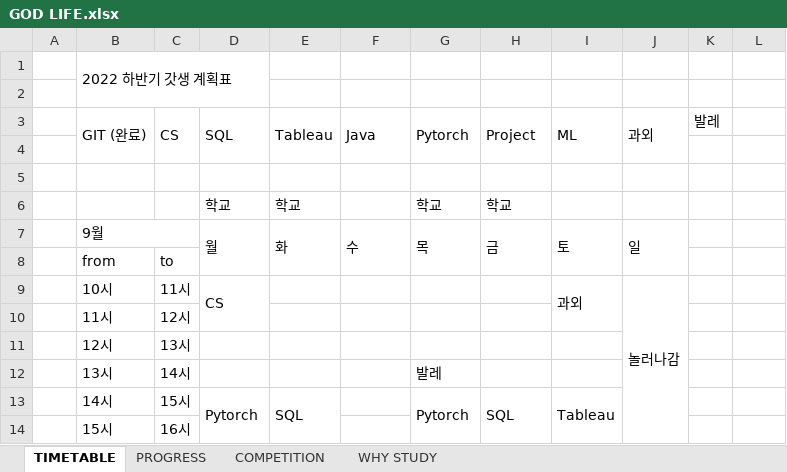
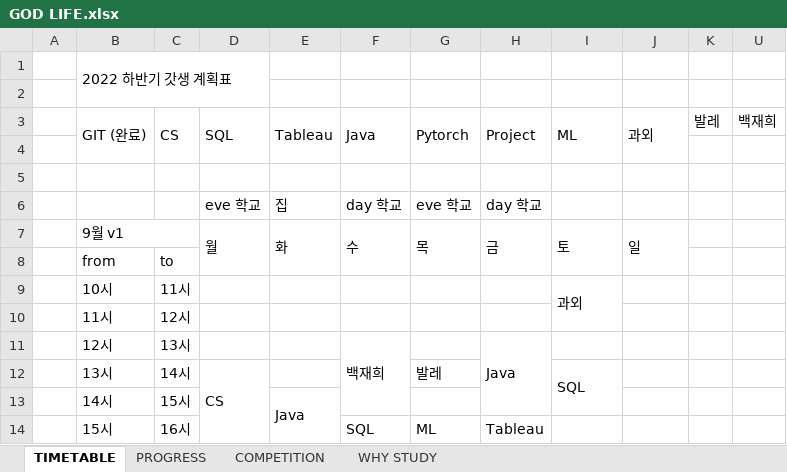
Before and after one commit to lovejoohero0228/DATA_STUDY, an Excel workbook: GOD LIFE.xlsx, sheet TIMETABLE, drawn as a sheet; only a part is shown; values as stored, in another font and other column widths than the file's, no cell formats; removed rows and columns are numbered as before the commit, all else as after; the diff covers the shown part only; the diff names each change by its address in the sheet, - before the commit and + after, or states it on an @@ line.

Commit message:
Laptop 2022.09.09

```diff
--- a/GOD LIFE.xlsx (sheet TIMETABLE)
+++ b/GOD LIFE.xlsx (sheet TIMETABLE)
-U3: (empty)
+U3: 백재희
-row 6:  |  |  | 학교 | 학교 |  | 학교 | 학교
+row 6:  |  |  | eve 학교 | 집 | day 학교 | eve 학교 | day 학교
-B7 (GIT (완료)): 9월
+B7 (GIT (완료)): 9월 v1
-D9 (SQL): CS
+D9 (SQL): (empty)
-D9:D10 merged
-J9 (과외): 놀러나감
+J9 (과외): (empty)
-J9:J21 merged
-F11 (Java): (empty)
+F11 (Java): 백재희
+F11:F13 merged
-H11 (Project): (empty)
+H11 (Project): Java
+H11:H13 merged
-D12 (SQL): (empty)
+D12 (SQL): CS
+D12:D14 merged
-I12 (ML): (empty)
+I12 (ML): SQL
+I12:I13 merged
-D13 (SQL): Pytorch
+D13 (SQL): (empty)
-D13:D14 merged
-E13 (Tableau): SQL
+E13 (Tableau): Java
-G13 (Pytorch): Pytorch
+G13 (Pytorch): (empty)
-G13:G14 merged
-H13 (Project): SQL
+H13 (Project): (empty)
-H13:H14 merged
-I13 (ML): Tableau
+I13 (ML): (empty)
-I13:I14 merged
-F14 (Java): (empty)
+F14 (Java): SQL
+F14:F15 merged
-G14 (Pytorch): (empty)
+G14 (Pytorch): ML
+G14:G15 merged
-H14 (Project): (empty)
+H14 (Project): Tableau
+H14:H15 merged
```
Also changed, not shown: 13 edited cells and merged cells elsewhere in this sheet, sheet PROGRESS, sheet COMPETITION, cell formats.
